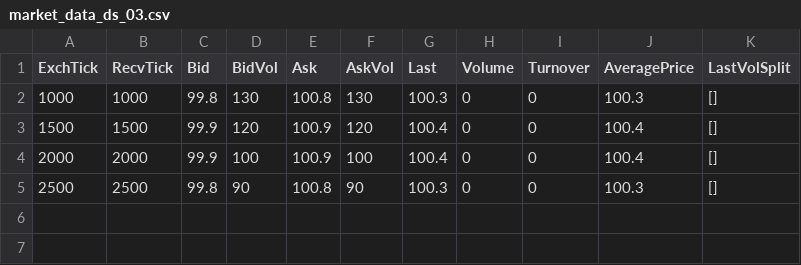
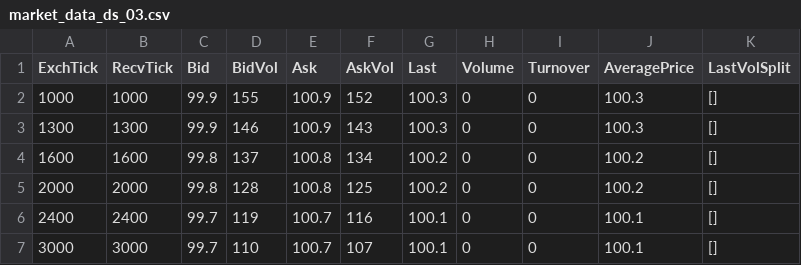
Before and after one commit to Ma0xian412/OptimizedAgent, a CSV file: mock_backtestsys/market_data_ds_03.csv, drawn as a sheet.

```diff
--- a/mock_backtestsys/market_data_ds_03.csv
+++ b/mock_backtestsys/market_data_ds_03.csv
@@ -1,5 +1,7 @@
 ExchTick,RecvTick,Bid,BidVol,Ask,AskVol,Last,Volume,Turnover,AveragePrice,LastVolSplit
-1000,1000,99.8,130,100.8,130,100.3,0,0,100.3,[]
-1500,1500,99.9,120,100.9,120,100.4,0,0,100.4,[]
-2000,2000,99.9,100,100.9,100,100.4,0,0,100.4,[]
-2500,2500,99.8,90,100.8,90,100.3,0,0,100.3,[]
+1000,1000,99.9,155,100.9,152,100.3,0,0,100.3,[]
+1300,1300,99.9,146,100.9,143,100.3,0,0,100.3,[]
+1600,1600,99.8,137,100.8,134,100.2,0,0,100.2,[]
+2000,2000,99.8,128,100.8,125,100.2,0,0,100.2,[]
+2400,2400,99.7,119,100.7,116,100.1,0,0,100.1,[]
+3000,3000,99.7,110,100.7,107,100.1,0,0,100.1,[]
```
Also changed, not shown: mock_backtestsys/market_data_ds_01.csv, mock_backtestsys/market_data_ds_02.csv, 4 other files.
